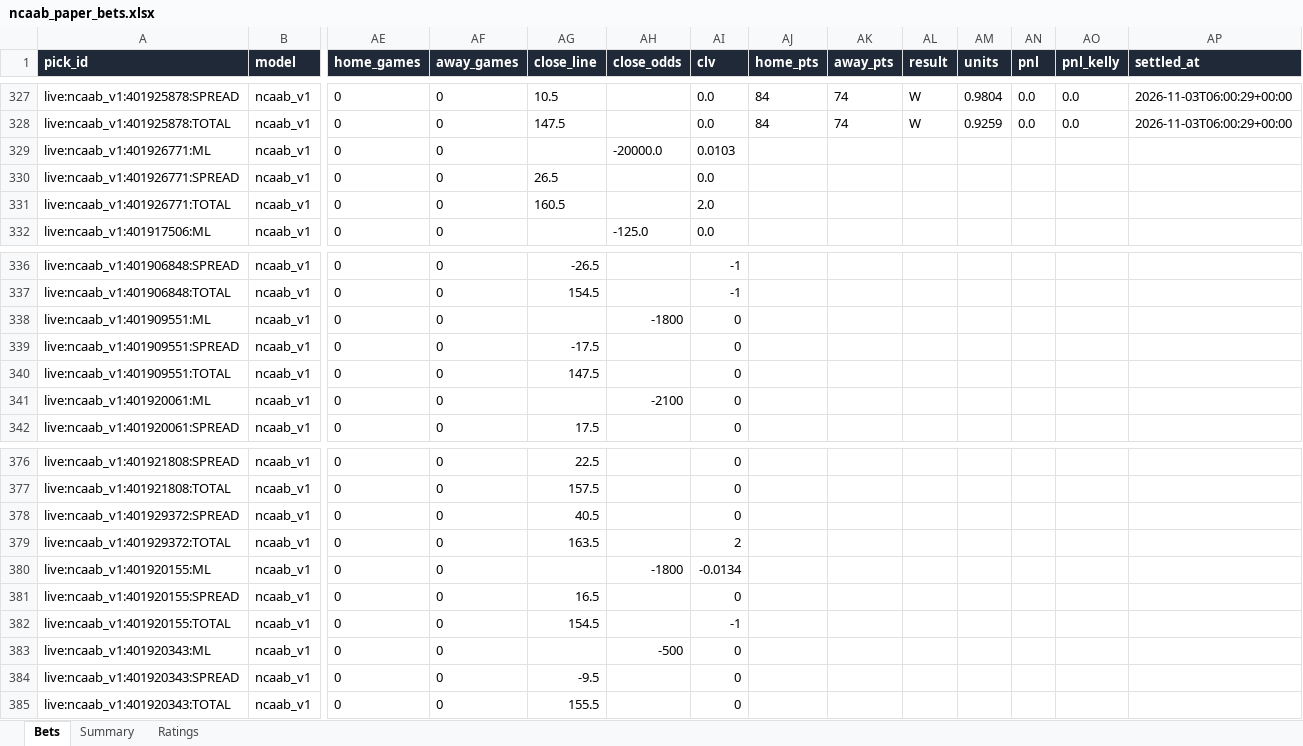
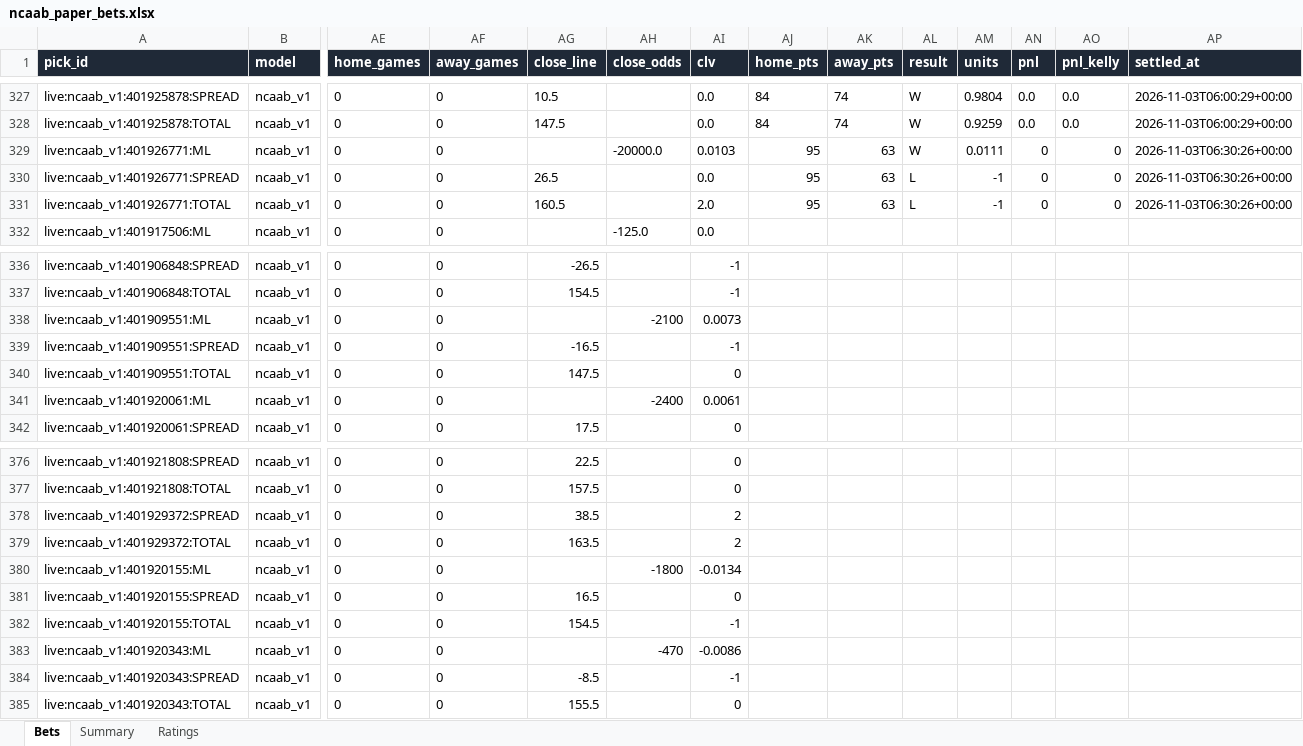
Before and after one commit to colebeasley10-glitch/pm-edge, an Excel workbook: ncaab_grader/data/ncaab_paper_bets.xlsx, sheet Bets, drawn as a sheet; only a part is shown, gaps mark what is left out; values as stored, in another font and other column widths than the file's, no borders; the diff covers the shown part only; the diff names each change by its address in the sheet, - before the commit and + after, or states it on an @@ line.

```diff
--- a/ncaab_grader/data/ncaab_paper_bets.xlsx (sheet Bets)
+++ b/ncaab_grader/data/ncaab_paper_bets.xlsx (sheet Bets)
-AJ329:AJ331 (home_pts): (empty)
+AJ329:AJ331 (home_pts): 95
-AK329:AK331 (away_pts): (empty)
+AK329:AK331 (away_pts): 63
-AL329 (result): (empty)
+AL329 (result): W
-AM329 (units): (empty)
+AM329 (units): 0.0111
-AN329:AN331 (pnl): (empty)
+AN329:AN331 (pnl): 0
-AO329:AO331 (pnl_kelly): (empty)
+AO329:AO331 (pnl_kelly): 0
-AP329:AP331 (settled_at): (empty)
+AP329:AP331 (settled_at): 2026-11-03T06:30:26+00:00
-AL330:AL331 (result): (empty)
+AL330:AL331 (result): L
-AM330:AM331 (units): (empty)
+AM330:AM331 (units): -1
-AH338 (close_odds): -1800
+AH338 (close_odds): -2100
-AI338 (clv): 0
+AI338 (clv): 0.0073
-AG339 (close_line): -17.5
+AG339 (close_line): -16.5
-AI339 (clv): 0
+AI339 (clv): -1
-AH341 (close_odds): -2100
+AH341 (close_odds): -2400
-AI341 (clv): 0
+AI341 (clv): 0.0061
-AG378 (close_line): 40.5
+AG378 (close_line): 38.5
-AI378 (clv): 0
+AI378 (clv): 2
-AH383 (close_odds): -500
+AH383 (close_odds): -470
-AI383 (clv): 0
+AI383 (clv): -0.0086
-AG384 (close_line): -9.5
+AG384 (close_line): -8.5
-AI384 (clv): 0
+AI384 (clv): -1
```
Also changed, not shown: 4 edited cells elsewhere in this sheet, sheet Ratings, sheet Summary, 3 other files.
